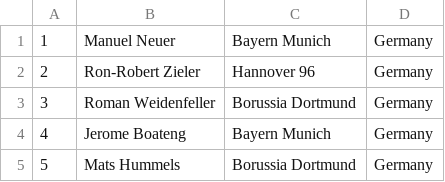
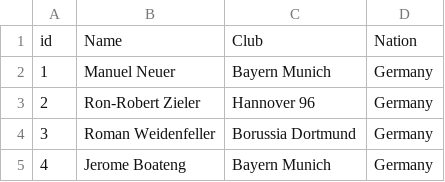
Before and after one commit to engineerball/sna-fifa, a CSV file: data/fifa-player.csv, drawn as a sheet; only a part is shown; the shorter side is filled out with more unchanged rows.

Commit message:
add header to csv file

```diff
--- a/data/fifa-player.csv
+++ b/data/fifa-player.csv
@@ -1 +1,2 @@
+id,Name,Club,Nation
 1,Manuel Neuer,Bayern Munich,Germany
```
